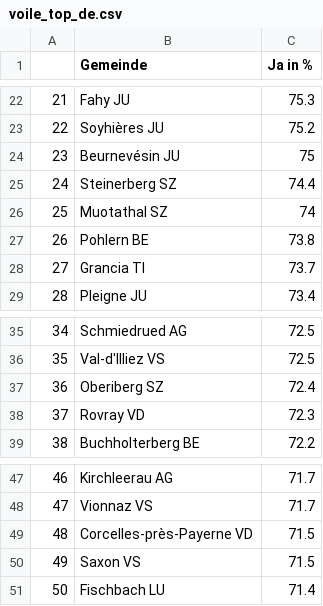
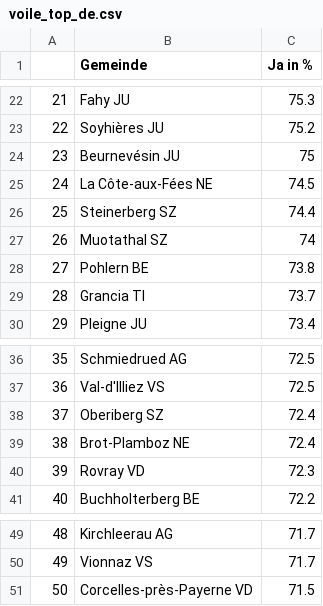
Before and after one commit to awp-finanznachrichten/lena_maerz2021, a CSV file: Tableaux/voile_top_de.csv, drawn as a sheet; only a part is shown, gaps mark what is left out; removed rows and columns are numbered as before the commit, all else as after; the diff names each change by its address in the sheet, - before the commit and + after, or states it on an @@ line.

```diff
--- a/Tableaux/voile_top_de.csv
+++ b/Tableaux/voile_top_de.csv
+row 25: 24 | La Côte-aux-Fées NE | 74.5
@@ column A renumbered between rows 26 and 51 @@
+row 39: 38 | Brot-Plamboz NE | 72.4
-row 50: 49 | Saxon VS | 71.5
-row 51: 50 | Fischbach LU | 71.4
```
Also changed, not shown: Tableaux/eid_flop_de.csv, Tableaux/eid_flop_fr.csv, 3 other files.
